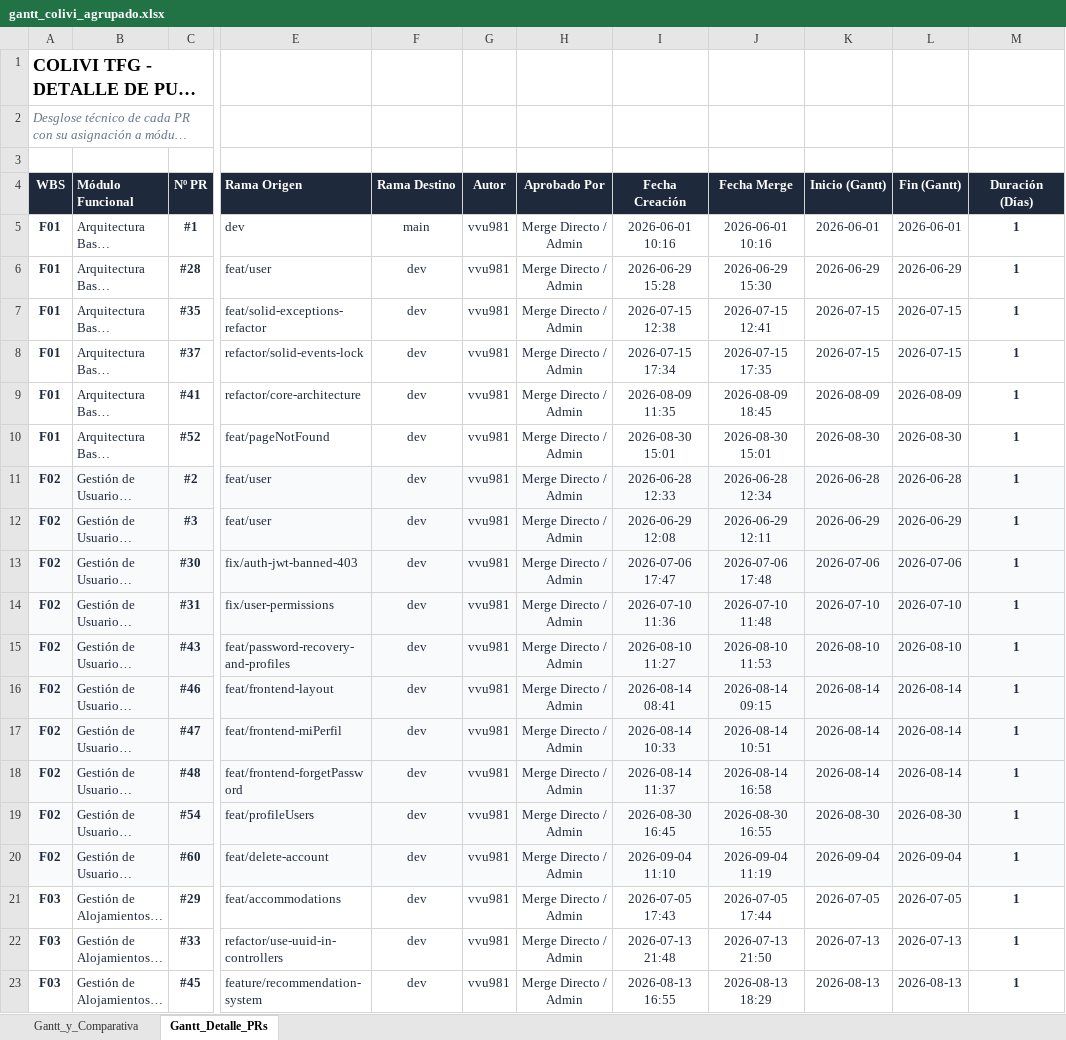
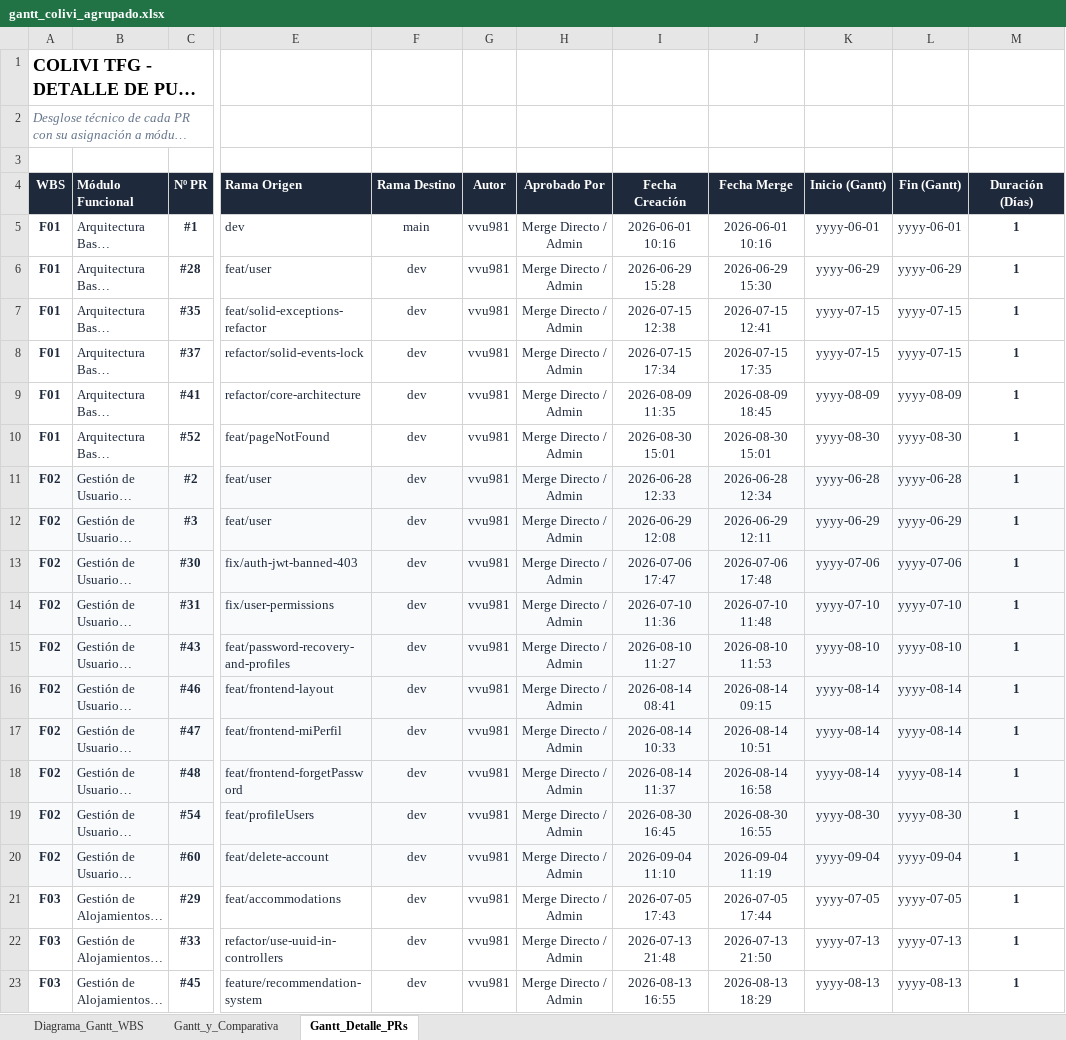
Before and after one commit to vvu981/Colivi-TFG, an Excel workbook: docs/gantt_colivi_agrupado.xlsx, sheet Gantt_Detalle_PRs, drawn as a sheet; only a part is shown, gaps mark what is left out; long unchanged cells end in …; values as stored, in another font and other column widths than the file's, no borders; the diff covers the shown part only; the diff names each change by its address in the sheet, - before the commit and + after, or states it on an @@ line.

```diff
--- a/docs/gantt_colivi_agrupado.xlsx (sheet Gantt_Detalle_PRs)
+++ b/docs/gantt_colivi_agrupado.xlsx (sheet Gantt_Detalle_PRs)
+sheet tab: Diagrama_Gantt_WBS
-K5 (Inicio (Gantt)): 2026-06-01
+K5 (Inicio (Gantt)): yyyy-06-01
-L5 (Fin (Gantt)): 2026-06-01
+L5 (Fin (Gantt)): yyyy-06-01
-K6 (Inicio (Gantt)): 2026-06-29
+K6 (Inicio (Gantt)): yyyy-06-29
-L6 (Fin (Gantt)): 2026-06-29
+L6 (Fin (Gantt)): yyyy-06-29
-K7:K8 (Inicio (Gantt)): 2026-07-15
+K7:K8 (Inicio (Gantt)): yyyy-07-15
-L7:L8 (Fin (Gantt)): 2026-07-15
+L7:L8 (Fin (Gantt)): yyyy-07-15
-K9 (Inicio (Gantt)): 2026-08-09
+K9 (Inicio (Gantt)): yyyy-08-09
-L9 (Fin (Gantt)): 2026-08-09
+L9 (Fin (Gantt)): yyyy-08-09
-K10 (Inicio (Gantt)): 2026-08-30
+K10 (Inicio (Gantt)): yyyy-08-30
-L10 (Fin (Gantt)): 2026-08-30
+L10 (Fin (Gantt)): yyyy-08-30
-K11 (Inicio (Gantt)): 2026-06-28
+K11 (Inicio (Gantt)): yyyy-06-28
-L11 (Fin (Gantt)): 2026-06-28
+L11 (Fin (Gantt)): yyyy-06-28
-K12 (Inicio (Gantt)): 2026-06-29
+K12 (Inicio (Gantt)): yyyy-06-29
-L12 (Fin (Gantt)): 2026-06-29
+L12 (Fin (Gantt)): yyyy-06-29
-K13 (Inicio (Gantt)): 2026-07-06
+K13 (Inicio (Gantt)): yyyy-07-06
-L13 (Fin (Gantt)): 2026-07-06
+L13 (Fin (Gantt)): yyyy-07-06
-K14 (Inicio (Gantt)): 2026-07-10
+K14 (Inicio (Gantt)): yyyy-07-10
-L14 (Fin (Gantt)): 2026-07-10
+L14 (Fin (Gantt)): yyyy-07-10
-K15 (Inicio (Gantt)): 2026-08-10
+K15 (Inicio (Gantt)): yyyy-08-10
-L15 (Fin (Gantt)): 2026-08-10
+L15 (Fin (Gantt)): yyyy-08-10
-K16:K18 (Inicio (Gantt)): 2026-08-14
+K16:K18 (Inicio (Gantt)): yyyy-08-14
-L16:L18 (Fin (Gantt)): 2026-08-14
+L16:L18 (Fin (Gantt)): yyyy-08-14
-K19 (Inicio (Gantt)): 2026-08-30
+K19 (Inicio (Gantt)): yyyy-08-30
-L19 (Fin (Gantt)): 2026-08-30
+L19 (Fin (Gantt)): yyyy-08-30
-K20 (Inicio (Gantt)): 2026-09-04
+K20 (Inicio (Gantt)): yyyy-09-04
-L20 (Fin (Gantt)): 2026-09-04
+L20 (Fin (Gantt)): yyyy-09-04
-K21 (Inicio (Gantt)): 2026-07-05
+K21 (Inicio (Gantt)): yyyy-07-05
-L21 (Fin (Gantt)): 2026-07-05
+L21 (Fin (Gantt)): yyyy-07-05
-K22 (Inicio (Gantt)): 2026-07-13
+K22 (Inicio (Gantt)): yyyy-07-13
-L22 (Fin (Gantt)): 2026-07-13
+L22 (Fin (Gantt)): yyyy-07-13
-K23 (Inicio (Gantt)): 2026-08-13
+K23 (Inicio (Gantt)): yyyy-08-13
-L23 (Fin (Gantt)): 2026-08-13
+L23 (Fin (Gantt)): yyyy-08-13
```
Also changed, not shown: 55 edited cells elsewhere in this sheet, sheet Gantt_y_Comparativa, formulas that keep their value, charts or pictures, 47 other files.
